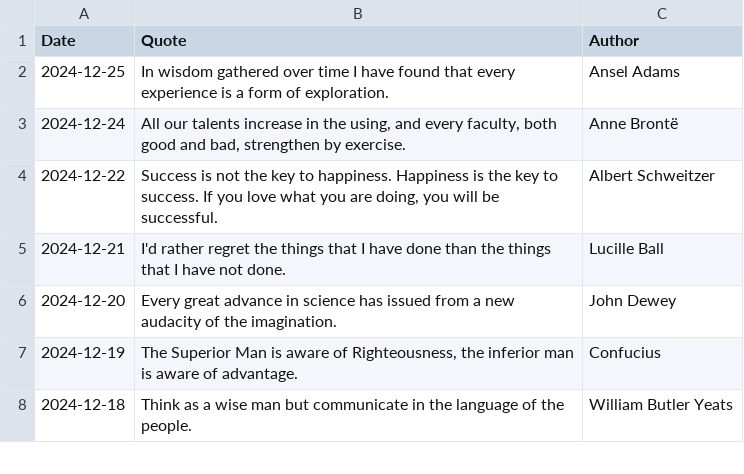
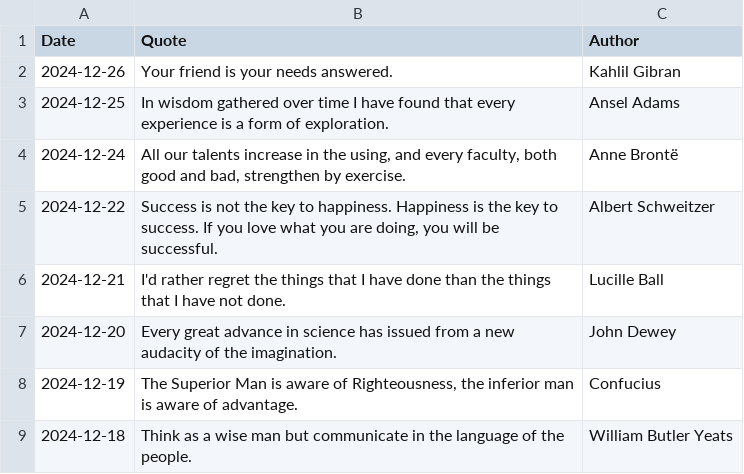
Before and after one commit to galwort/beautyisapattern, a CSV file: archive.csv, drawn as a sheet; only a part is shown; the diff names each change by its address in the sheet, - before the commit and + after, or states it on an @@ line.

```diff
--- a/archive.csv
+++ b/archive.csv
+row 2: 2024-12-26 | Your friend is your needs answered. | Kahlil Gibran
```
Also changed, not shown: 2 other files.
